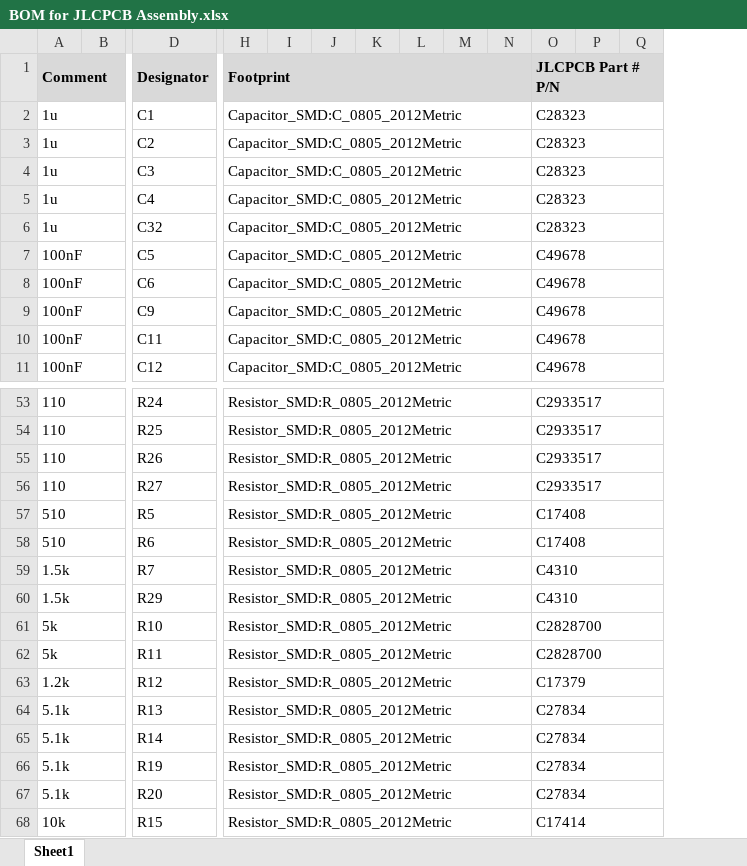
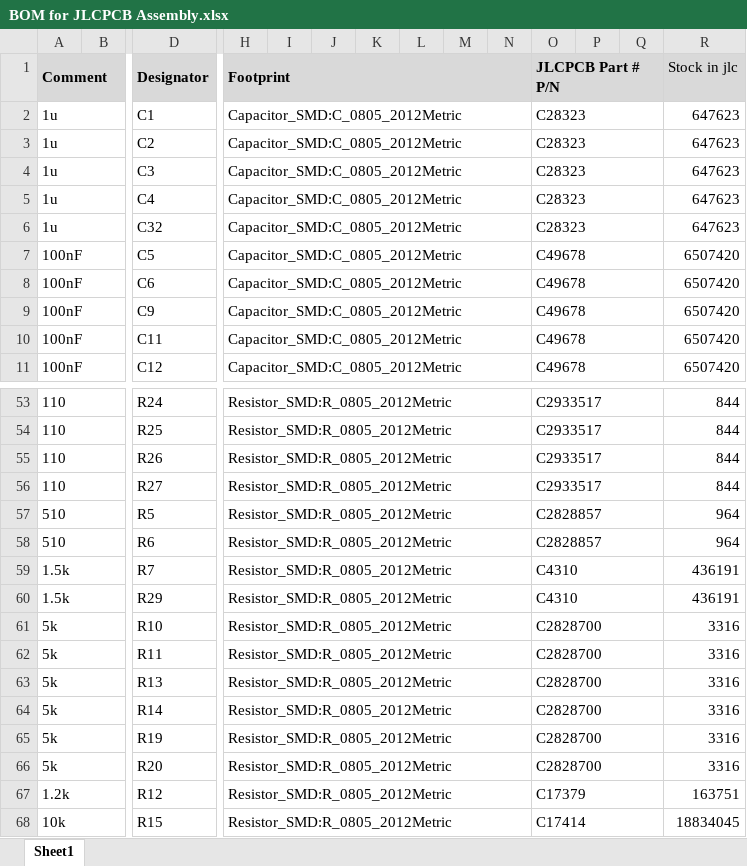
Before and after one commit to lhr-solar/Controls-LeaderPCB, an Excel workbook: BOM for JLCPCB Assembly.xlsx, sheet Sheet1, drawn as a sheet; only a part is shown, gaps mark what is left out; values as stored, in another font and other column widths than the file's, no borders; removed rows and columns are numbered as before the commit, all else as after; rows hold the shown columns only; the diff names each change by its address in the sheet, - before the commit and + after, or states it on an @@ line.

Commit message:
updated resistor parts (510 and 5.1k to 5k)

```diff
--- a/BOM for JLCPCB Assembly.xlsx (sheet Sheet1)
+++ b/BOM for JLCPCB Assembly.xlsx (sheet Sheet1)
@@ column R (Stock in jlc) unhidden, rows 2-11: 647623 | 647623 | 647623 | 647623 | 647623 | 6507420 | 6507420 | 6507420 | 6507420 | 6507420; rows 53-62: 844 | 844 | 844 | 844 | 964 | 964 | 436191 | 436191 | 3316 | 3316; rows 67-68: 163751 | 18834045 @@
-O57:O58 (JLCPCB Part # P/N): C17408
+O57:O58 (JLCPCB Part # P/N): C2828857
+row 63: 5k |  | R13 | Resistor_SMD:R_0805_2012Metric |  |  |  |  |  |  | C2828700 |  |  | 3316
+row 64: 5k |  | R14 | Resistor_SMD:R_0805_2012Metric |  |  |  |  |  |  | C2828700 |  |  | 3316
+row 65: 5k |  | R19 | Resistor_SMD:R_0805_2012Metric |  |  |  |  |  |  | C2828700 |  |  | 3316
+row 66: 5k |  | R20 | Resistor_SMD:R_0805_2012Metric |  |  |  |  |  |  | C2828700 |  |  | 3316
-row 64: 5.1k |  | R13 | Resistor_SMD:R_0805_2012Metric |  |  |  |  |  |  | C27834
-row 65: 5.1k |  | R14 | Resistor_SMD:R_0805_2012Metric |  |  |  |  |  |  | C27834
-row 66: 5.1k |  | R19 | Resistor_SMD:R_0805_2012Metric |  |  |  |  |  |  | C27834
-row 67: 5.1k |  | R20 | Resistor_SMD:R_0805_2012Metric |  |  |  |  |  |  | C27834
```
Also changed, not shown: hidden cells.
